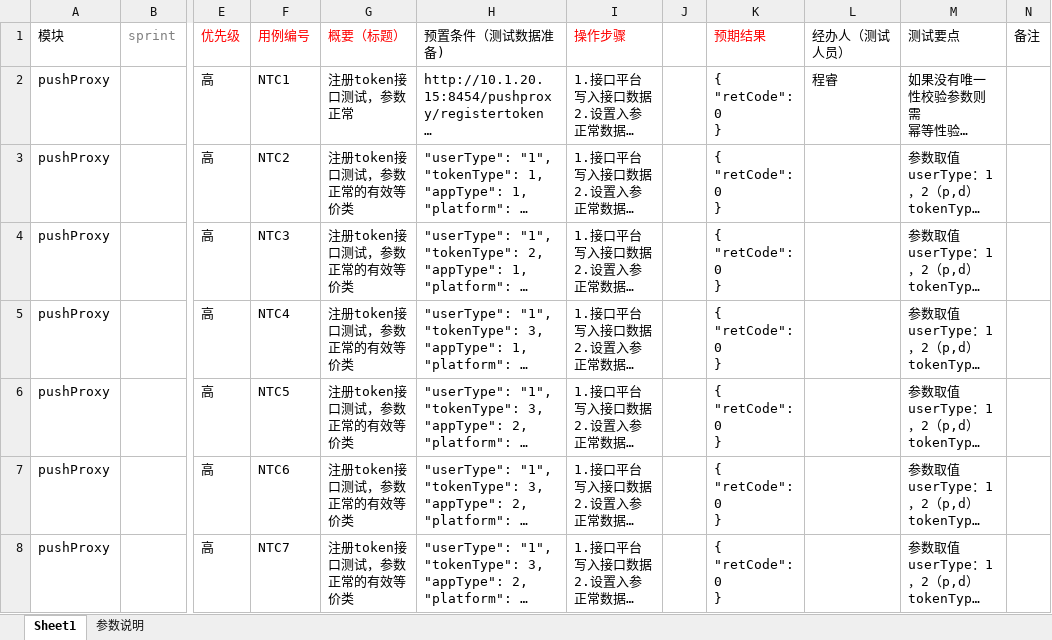
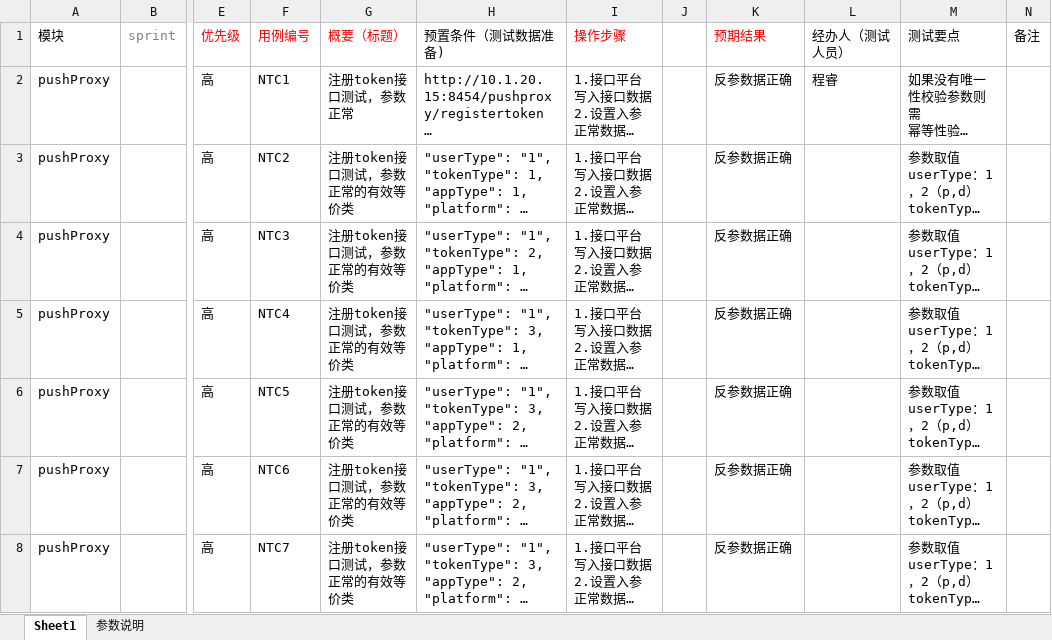
Before and after one commit to crjerry/gitworksm, an Excel workbook: testcase/pushproxy/pushProxy.xlsx, sheet Sheet1, drawn as a sheet; only a part is shown, gaps mark what is left out; long unchanged cells end in …; values as stored, in another font and other column widths than the file's, no borders; ↵ is a line break in a cell; the diff covers the shown part only; the diff names each change by its address in the sheet, - before the commit and + after, or states it on an @@ line.

```diff
--- a/testcase/pushproxy/pushProxy.xlsx (sheet Sheet1)
+++ b/testcase/pushproxy/pushProxy.xlsx (sheet Sheet1)
-K2:K8: { ↵ "retCode": 0 ↵ }
+K2:K8: 反参数据正确
```
Also changed, not shown: 30 edited cells elsewhere in this sheet, worktime/上下班时间记录.xlsx.
